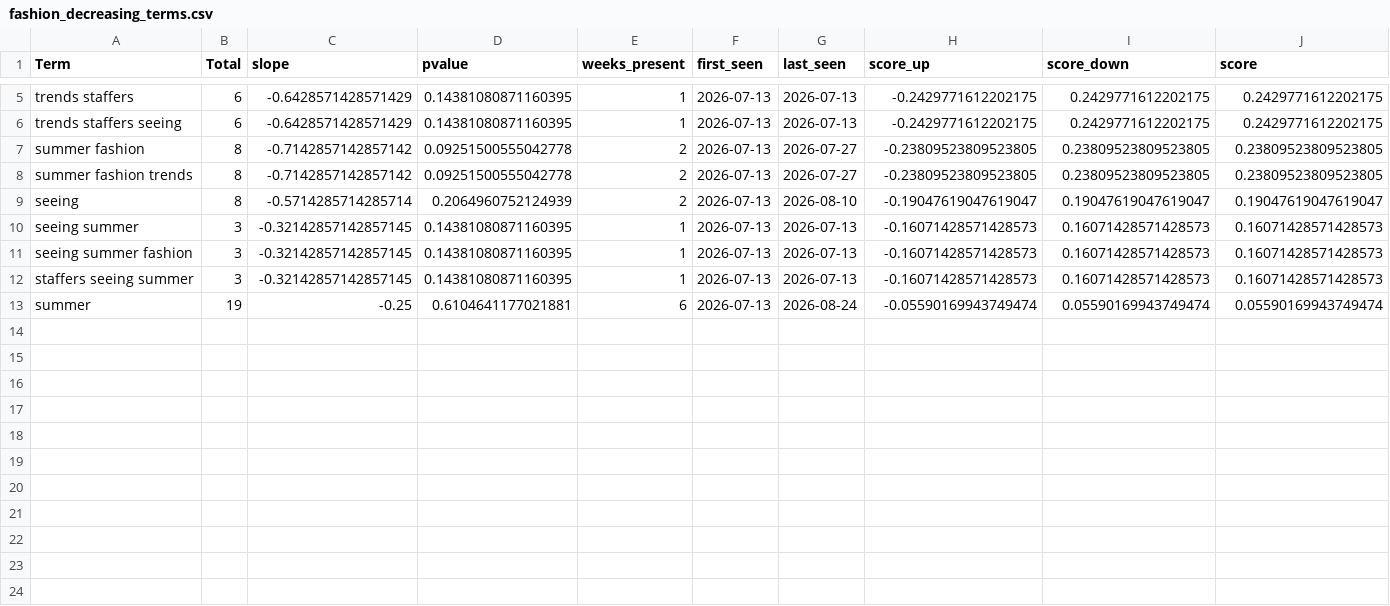
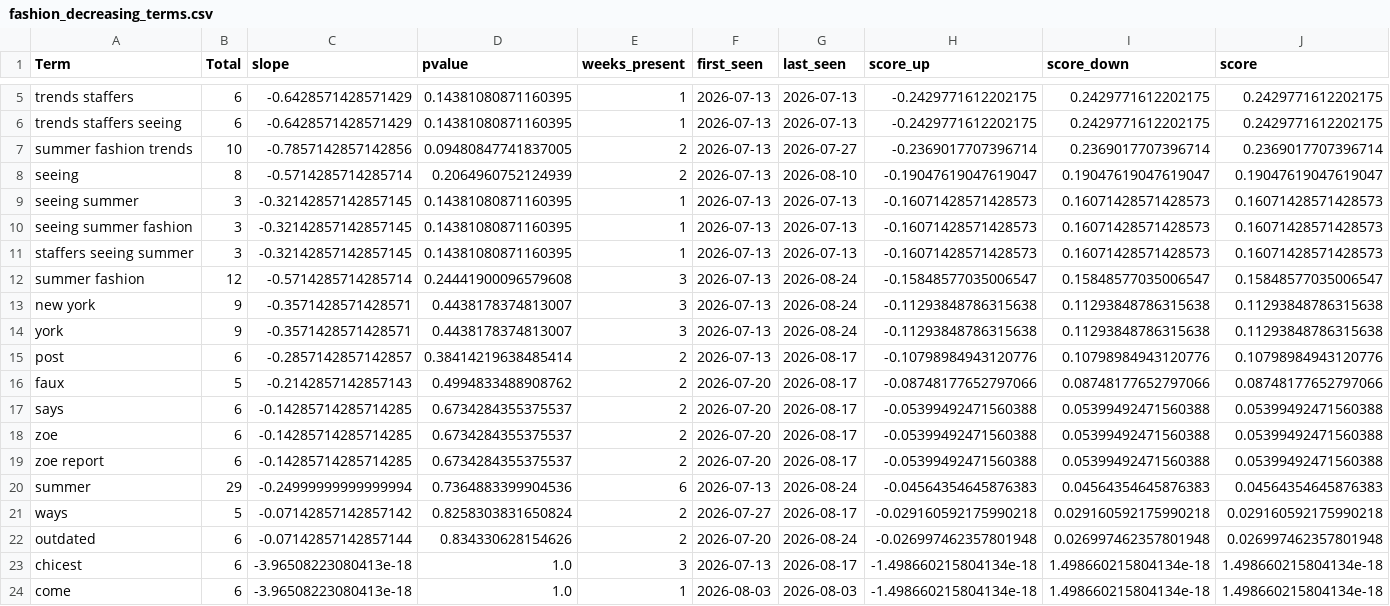
Before and after one commit to prettylittledata/prettylittledata, a CSV file: data/fashion_decreasing_terms.csv, drawn as a sheet; only a part is shown, gaps mark what is left out.

```diff
--- a/data/fashion_decreasing_terms.csv
+++ b/data/fashion_decreasing_terms.csv
@@ -6,4 +6,3 @@ trends staffers,6,-0.6428571428571429,0.14381080871160395,1,2026-07-13,2026-07-1
 trends staffers seeing,6,-0.6428571428571429,0.14381080871160395,1,2026-07-13,2026-07-13,-0.2429771612202175,0.2429771612202175,0.2429771612202175
-summer fashion,8,-0.7142857142857142,0.09251500555042778,2,2026-07-13,2026-07-27,-0.23809523809523805,0.23809523809523805,0.23809523809523805
-summer fashion trends,8,-0.7142857142857142,0.09251500555042778,2,2026-07-13,2026-07-27,-0.23809523809523805,0.23809523809523805,0.23809523809523805
+summer fashion trends,10,-0.7857142857142856,0.09480847741837005,2,2026-07-13,2026-07-27,-0.2369017707396714,0.2369017707396714,0.2369017707396714
 seeing,8,-0.5714285714285714,0.2064960752124939,2,2026-07-13,2026-08-10,-0.19047619047619047,0.19047619047619047,0.19047619047619047
@@ -12,2 +11,14 @@ seeing summer fashion,3,-0.32142857142857145,0.14381080871160395,1,2026-07-13,20
 staffers seeing summer,3,-0.32142857142857145,0.14381080871160395,1,2026-07-13,2026-07-13,-0.16071428571428573,0.16071428571428573,0.16071428571428573
-summer,19,-0.25,0.6104641177021881,6,2026-07-13,2026-08-24,-0.05590169943749474,0.05590169943749474,0.05590169943749474
+summer fashion,12,-0.5714285714285714,0.24441900096579608,3,2026-07-13,2026-08-24,-0.15848577035006547,0.15848577035006547,0.15848577035006547
+new york,9,-0.3571428571428571,0.4438178374813007,3,2026-07-13,2026-08-24,-0.11293848786315638,0.11293848786315638,0.11293848786315638
+york,9,-0.3571428571428571,0.4438178374813007,3,2026-07-13,2026-08-24,-0.11293848786315638,0.11293848786315638,0.11293848786315638
+post,6,-0.2857142857142857,0.38414219638485414,2,2026-07-13,2026-08-17,-0.10798984943120776,0.10798984943120776,0.10798984943120776
+faux,5,-0.2142857142857143,0.4994833488908762,2,2026-07-20,2026-08-17,-0.08748177652797066,0.08748177652797066,0.08748177652797066
+says,6,-0.14285714285714285,0.6734284355375537,2,2026-07-20,2026-08-17,-0.05399492471560388,0.05399492471560388,0.05399492471560388
+zoe,6,-0.14285714285714285,0.6734284355375537,2,2026-07-20,2026-08-17,-0.05399492471560388,0.05399492471560388,0.05399492471560388
+zoe report,6,-0.14285714285714285,0.6734284355375537,2,2026-07-20,2026-08-17,-0.05399492471560388,0.05399492471560388,0.05399492471560388
+summer,29,-0.24999999999999994,0.7364883399904536,6,2026-07-13,2026-08-24,-0.04564354645876383,0.04564354645876383,0.04564354645876383
+ways,5,-0.07142857142857142,0.8258303831650824,2,2026-07-27,2026-08-17,-0.029160592175990218,0.029160592175990218,0.029160592175990218
+outdated,6,-0.07142857142857144,0.834330628154626,2,2026-07-20,2026-08-24,-0.026997462357801948,0.026997462357801948,0.026997462357801948
+chicest,6,-3.96508223080413e-18,1.0,3,2026-07-13,2026-08-17,-1.498660215804134e-18,1.498660215804134e-18,1.498660215804134e-18
+come,6,-3.96508223080413e-18,1.0,1,2026-08-03,2026-08-03,-1.498660215804134e-18,1.498660215804134e-18,1.498660215804134e-18
```
Also changed, not shown: data/fashion_increasing_terms.csv, data/fashion_new_terms.csv, 4 other files.
